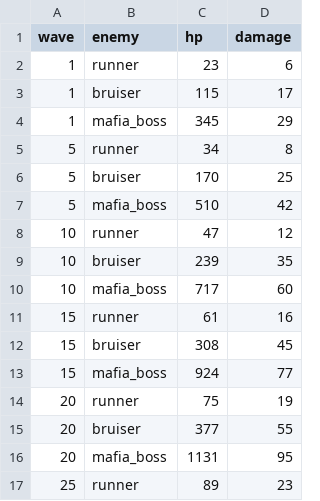
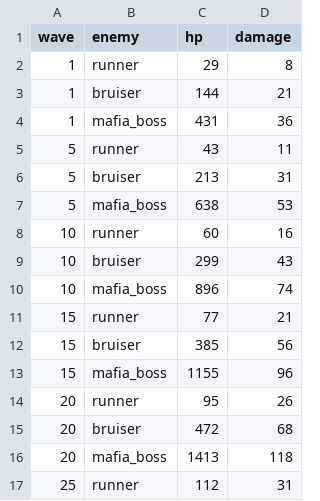
Before and after one commit to growFortress/growfortress, a CSV file: docs/enemy-progression.csv, drawn as a sheet; only a part is shown; the diff covers the shown part only.

Commit message:
refactor: rebalance enemy stats and game economy
- Increase enemy base HP and damage by ~25% across all types
- Reduce enemy movement speeds by ~12% for better gameplay pacing
- Lower gold rewards from enemies to slow economic progression
- Reduce elite enemy multipliers (3x HP, 2.5x damage/gold instead of 3.5x)
- Decrease wave scaling from 5% to 3% per 10 waves
- Lower cycle bonus from 50% to 30% per cycle
- Reduce fortress progression gold bonuses for better balance
- Remove totalWaves > 0 filter from leaderboard queries
- Add server utility scripts for cache and progression management

```diff
--- a/docs/enemy-progression.csv
+++ b/docs/enemy-progression.csv
@@ -1,17 +1,17 @@
 wave,enemy,hp,damage
-1,runner,23,6
-1,bruiser,115,17
-1,mafia_boss,345,29
-5,runner,34,8
-5,bruiser,170,25
-5,mafia_boss,510,42
-10,runner,47,12
-10,bruiser,239,35
-10,mafia_boss,717,60
-15,runner,61,16
-15,bruiser,308,45
-15,mafia_boss,924,77
-20,runner,75,19
-20,bruiser,377,55
-20,mafia_boss,1131,95
-25,runner,89,23
+1,runner,29,8
+1,bruiser,144,21
+1,mafia_boss,431,36
+5,runner,43,11
+5,bruiser,213,31
+5,mafia_boss,638,53
+10,runner,60,16
+10,bruiser,299,43
+10,mafia_boss,896,74
+15,runner,77,21
+15,bruiser,385,56
+15,mafia_boss,1155,96
+20,runner,95,26
+20,bruiser,472,68
+20,mafia_boss,1413,118
+25,runner,112,31
```
Also changed, not shown: 22 edited cells elsewhere in this file, 7 other files.
